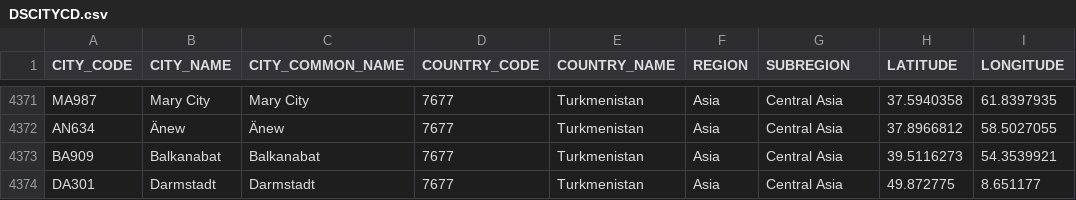
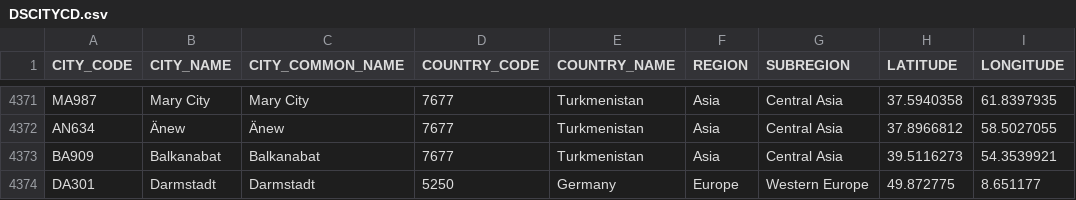
Before and after one commit to CEB-HLCM/HR-Public-Codes, a CSV file: DSCITYCD.csv, drawn as a sheet; only a part is shown, gaps mark what is left out; the diff names each change by its address in the sheet, - before the commit and + after, or states it on an @@ line.

Commit message:
Updated DSCITYCD

```diff
--- a/DSCITYCD.csv
+++ b/DSCITYCD.csv
-D4374 (COUNTRY_CODE): 7677
+D4374 (COUNTRY_CODE): 5250
-E4374 (COUNTRY_NAME): Turkmenistan
+E4374 (COUNTRY_NAME): Germany
-F4374 (REGION): Asia
+F4374 (REGION): Europe
-G4374 (SUBREGION): Central Asia
+G4374 (SUBREGION): Western Europe
```
